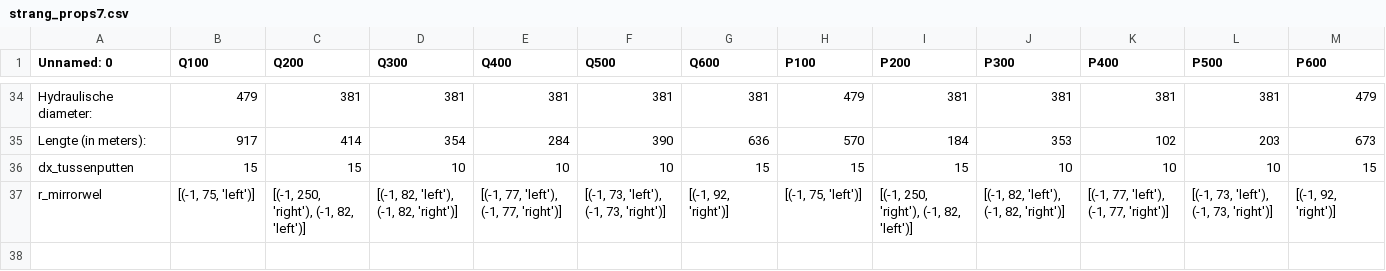
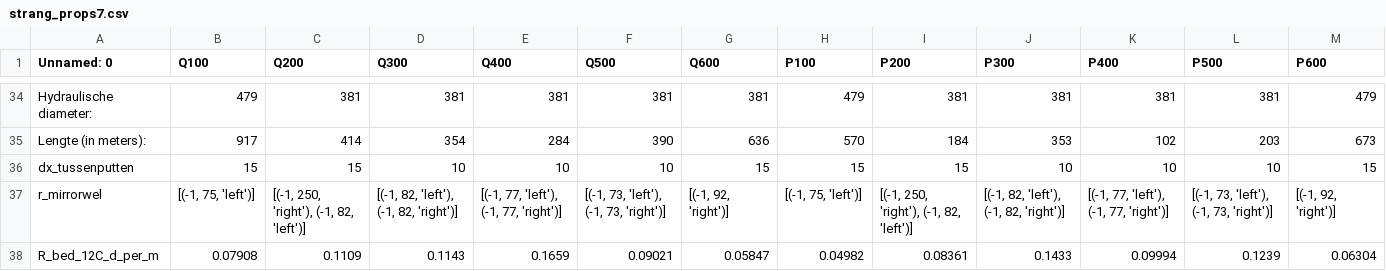
Before and after one commit to pwn-drinking-water-production/python-pwn-productiecapaciteit-infiltratiegebieden, a CSV file: productiecapaciteit/data/strang_props7.csv, drawn as a sheet; only a part is shown, gaps mark what is left out; rows hold the shown columns only; the diff names each change by its address in the sheet, - before the commit and + after, or states it on an @@ line.

Commit message:
Add initial canal-bed resistances R_bed_12C_d_per_m per strang
New strang_props7.csv row R_bed_12C_d_per_m (d/m at 12 degC), parsed as float
by get_config; an empty cell means a fixed head. The values give a 0.5 m head
drop over the bed of the nearest canal at the 95th-percentile flow
(series_flow_ref_m3_per_h) in a 1D strip (strip_bed_resistance) with the
calibrated kD_ref and leakage resistance of the current WVPT workbook,
Q' = Q95 * 24 / ((nput - 1) dx) and the canal distances of r_mirrorwel.
IK96 stays empty: its largest attainable drop is 0.023 m. Initial values
until the WVPT calibration fits the bed resistance.

```diff
--- a/productiecapaciteit/data/strang_props7.csv
+++ b/productiecapaciteit/data/strang_props7.csv
+row 38: R_bed_12C_d_per_m | 0.07908 | 0.1109 | 0.1143 | 0.1659 | 0.09021 | 0.05847 | 0.04982 | 0.08361 | 0.1433 | 0.09994 | 0.1239 | 0.06304
```
Also changed, not shown: 1 other file.
